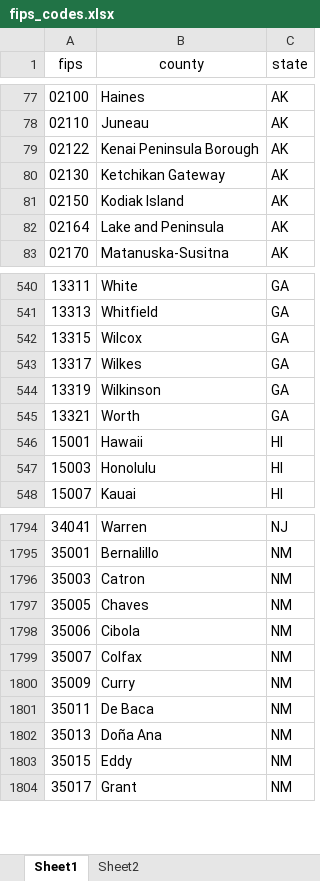
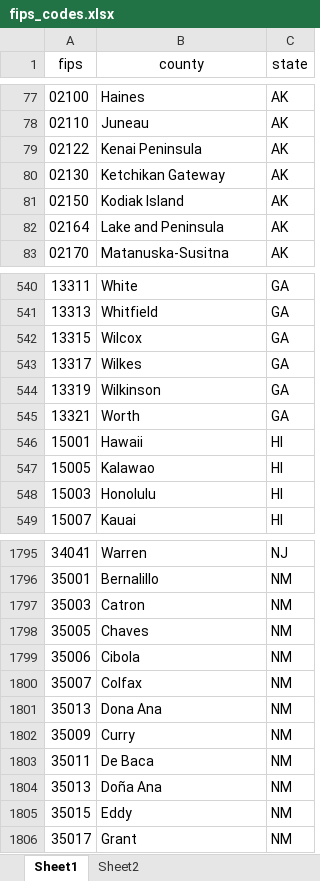
Before and after one commit to alexcpeterson/mobility-maps, an Excel workbook: states/fips_codes.xlsx, sheet Sheet1, drawn as a sheet; only a part is shown, gaps mark what is left out; values as stored, in another font and other column widths than the file's, no borders; the diff names each change by its address in the sheet, - before the commit and + after, or states it on an @@ line.

```diff
--- a/states/fips_codes.xlsx (sheet Sheet1)
+++ b/states/fips_codes.xlsx (sheet Sheet1)
-B79 (county): Kenai Peninsula Borough
+B79 (county): Kenai Peninsula
+row 547: 15005 | Kalawao | HI
+row 1801: 35013 | Dona Ana | NM
```
Also changed, not shown: 5 other files.
